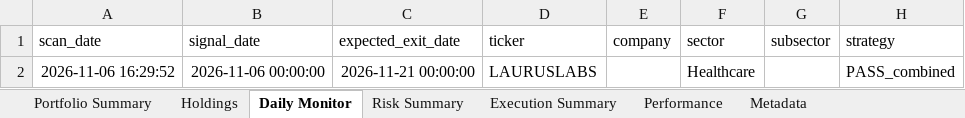
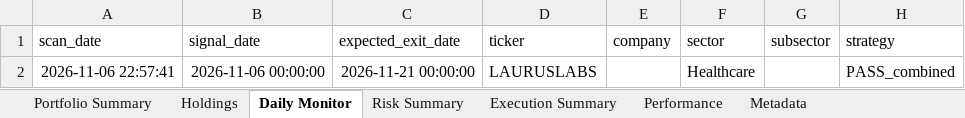
Before and after one commit to PavanSaiNekkala/Scanner, an Excel workbook: scanner_monitor/reports/latest/Portfolio_Report.xlsx, sheet Daily Monitor, drawn as a sheet; only a part is shown; values as stored, in another font and other column widths than the file's, no borders; the diff names each change by its address in the sheet, - before the commit and + after, or states it on an @@ line.

```diff
--- a/scanner_monitor/reports/latest/Portfolio_Report.xlsx (sheet Daily Monitor)
+++ b/scanner_monitor/reports/latest/Portfolio_Report.xlsx (sheet Daily Monitor)
-A2 (scan_date): 2026-11-06 16:29:52
+A2 (scan_date): 2026-11-06 22:57:41
```
Also changed, not shown: sheet Risk Summary, sheet Holdings, sheet Metadata, 13 other files.
